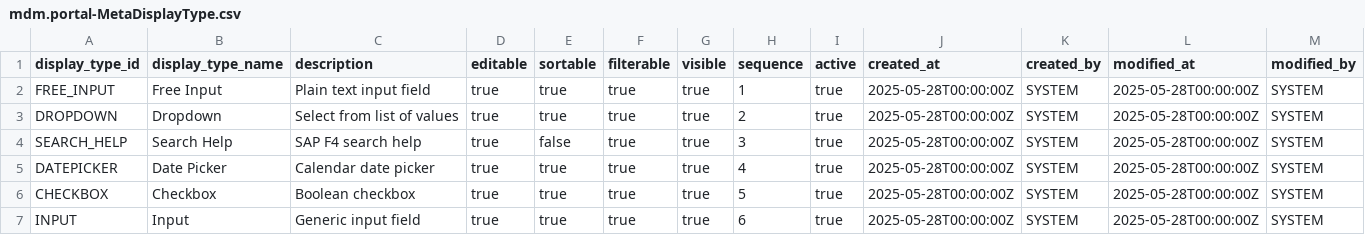
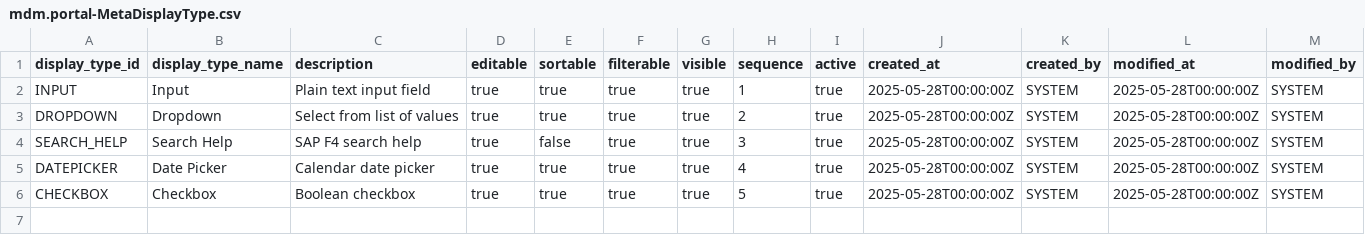
Before and after one commit to geethaginis996/MDM_Portal, a CSV file: db/data/mdm.portal-MetaDisplayType.csv, drawn as a sheet.

```diff
--- a/db/data/mdm.portal-MetaDisplayType.csv
+++ b/db/data/mdm.portal-MetaDisplayType.csv
@@ -1,3 +1,3 @@
 display_type_id,display_type_name,description,editable,sortable,filterable,visible,sequence,active,created_at,created_by,modified_at,modified_by
-FREE_INPUT,Free Input,Plain text input field,true,true,true,true,1,true,2025-05-28T00:00:00Z,SYSTEM,2025-05-28T00:00:00Z,SYSTEM
+INPUT,Input,Plain text input field,true,true,true,true,1,true,2025-05-28T00:00:00Z,SYSTEM,2025-05-28T00:00:00Z,SYSTEM
 DROPDOWN,Dropdown,Select from list of values,true,true,true,true,2,true,2025-05-28T00:00:00Z,SYSTEM,2025-05-28T00:00:00Z,SYSTEM
@@ -6,2 +6 @@ DATEPICKER,Date Picker,Calendar date picker,true,true,true,true,4,true,2025-05-2
 CHECKBOX,Checkbox,Boolean checkbox,true,true,true,true,5,true,2025-05-28T00:00:00Z,SYSTEM,2025-05-28T00:00:00Z,SYSTEM
-INPUT,Input,Generic input field,true,true,true,true,6,true,2025-05-28T00:00:00Z,SYSTEM,2025-05-28T00:00:00Z,SYSTEM
```
Also changed, not shown: db/data/mdm.portal-BPRoleField.csv, db/data/mdm.portal-FieldMaster.csv, 42 other files.
